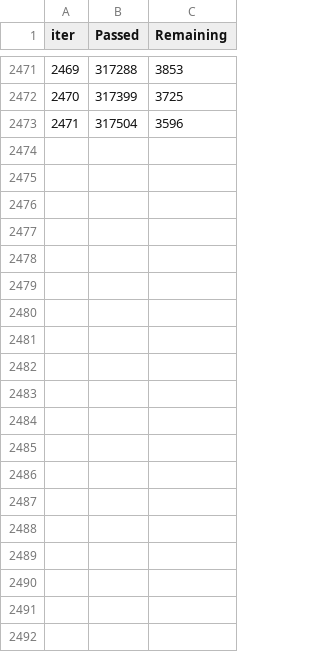
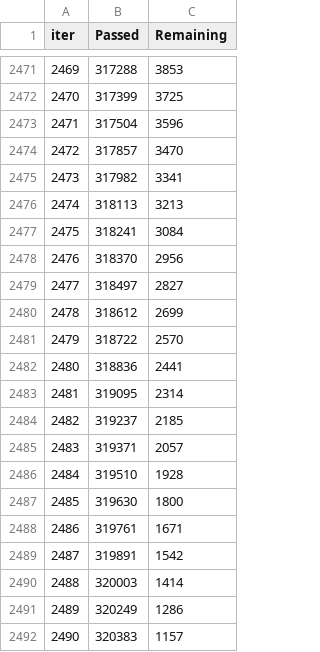
Before and after one commit to KonuTech/kaggle-tabular-playground-series, a TSV file: kaggle-tabular-playground-series-nov-2021/catboost_info/model-final/time_left.tsv, drawn as a sheet; only a part is shown, gaps mark what is left out; the diff covers the shown part only; the diff names each change by its address in the sheet, - before the commit and + after, or states it on an @@ line.

```diff
--- a/kaggle-tabular-playground-series-nov-2021/catboost_info/model-final/time_left.tsv
+++ b/kaggle-tabular-playground-series-nov-2021/catboost_info/model-final/time_left.tsv
+row 2474: 2472 | 317857 | 3470
+row 2475: 2473 | 317982 | 3341
+row 2476: 2474 | 318113 | 3213
+row 2477: 2475 | 318241 | 3084
+row 2478: 2476 | 318370 | 2956
+row 2479: 2477 | 318497 | 2827
+row 2480: 2478 | 318612 | 2699
+row 2481: 2479 | 318722 | 2570
+row 2482: 2480 | 318836 | 2441
+row 2483: 2481 | 319095 | 2314
+row 2484: 2482 | 319237 | 2185
+row 2485: 2483 | 319371 | 2057
+row 2486: 2484 | 319510 | 1928
+row 2487: 2485 | 319630 | 1800
+row 2488: 2486 | 319761 | 1671
+row 2489: 2487 | 319891 | 1542
+row 2490: 2488 | 320003 | 1414
+row 2491: 2489 | 320249 | 1286
+row 2492: 2490 | 320383 | 1157
```
Also changed, not shown: 9 added rows elsewhere in this file, kaggle-tabular-playground-series-nov-2021/catboost_info/model-final/learn_error.tsv, 6 other files.
